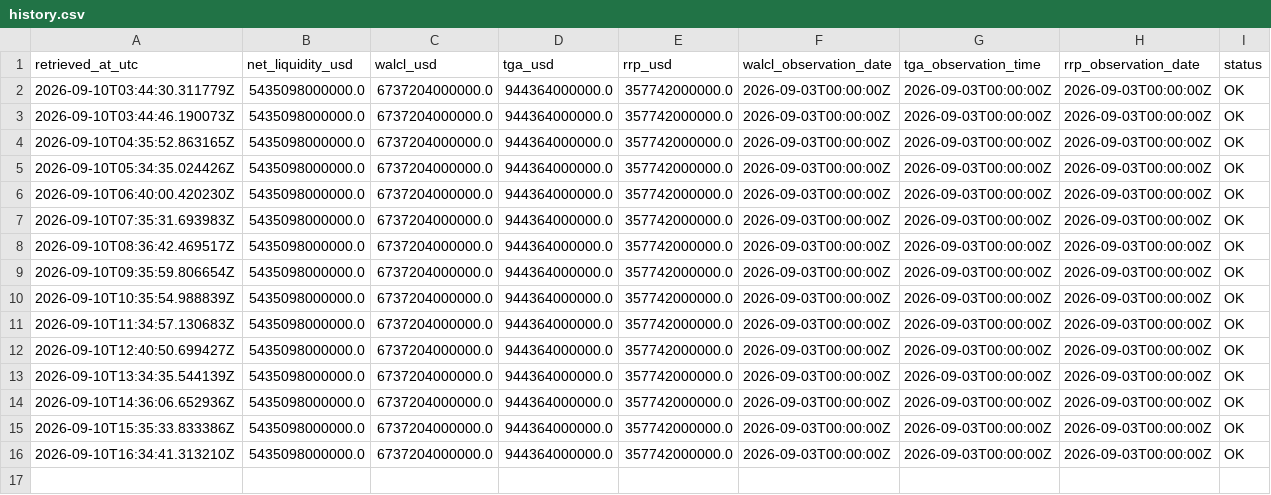
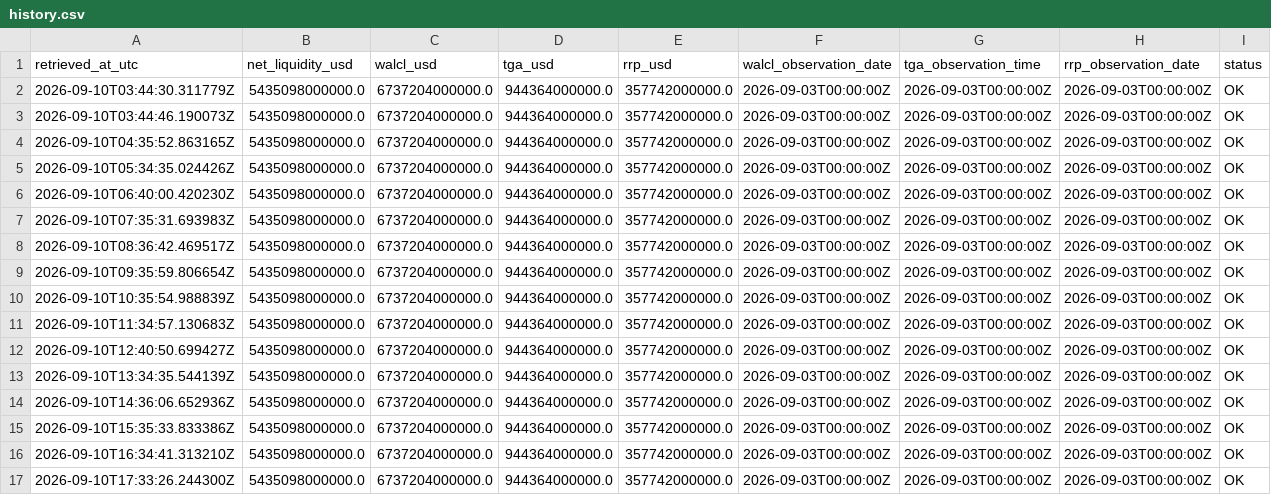
Before and after one commit to sovet12345688-debug/master-alt-cvd, a CSV file: net_liquidity/data/history.csv, drawn as a sheet; the diff names each change by its address in the sheet, - before the commit and + after, or states it on an @@ line.

Commit message:
data: hourly US net liquidity proxy

```diff
--- a/net_liquidity/data/history.csv
+++ b/net_liquidity/data/history.csv
+row 17: 2026-09-10T17:33:26.244300Z | 5435098000000.0 | 6737204000000.0 | 944364000000.0 | 357742000000.0 | 2026-09-03T00:00:00Z | 2026-09-03T00:00:00Z | 2026-09-03T00:00:00Z | OK
```
Also changed, not shown: 2 other files.
